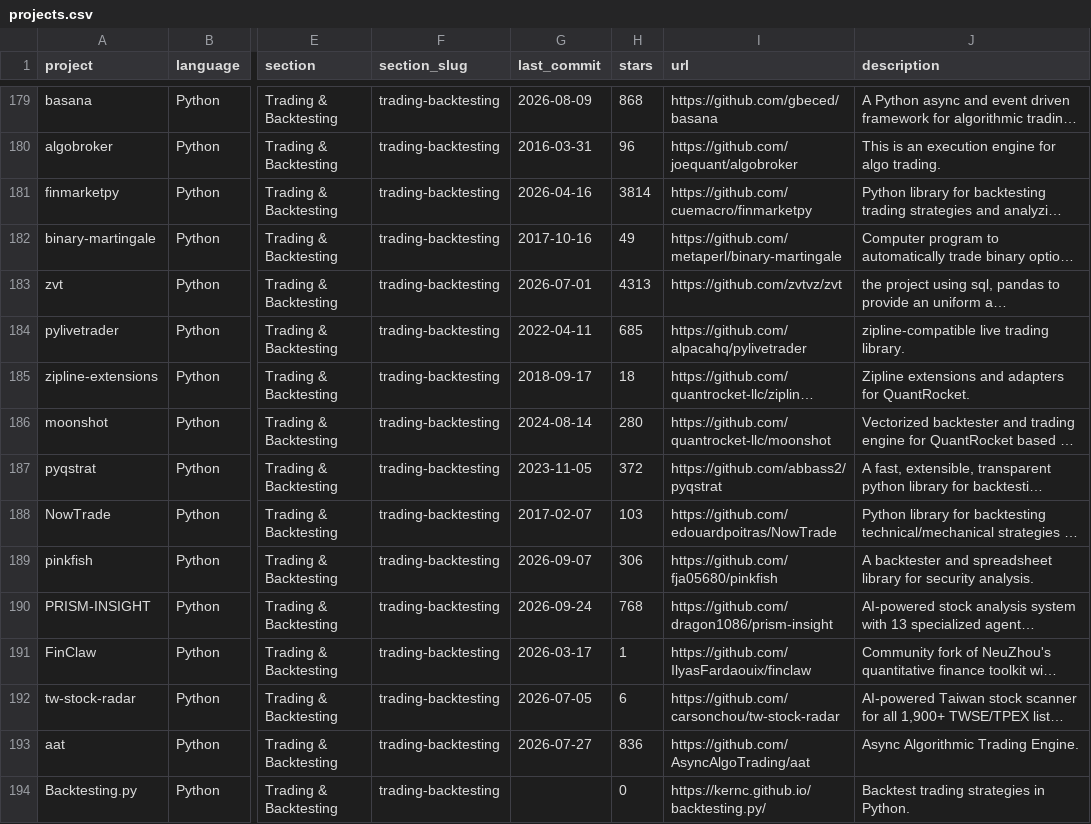
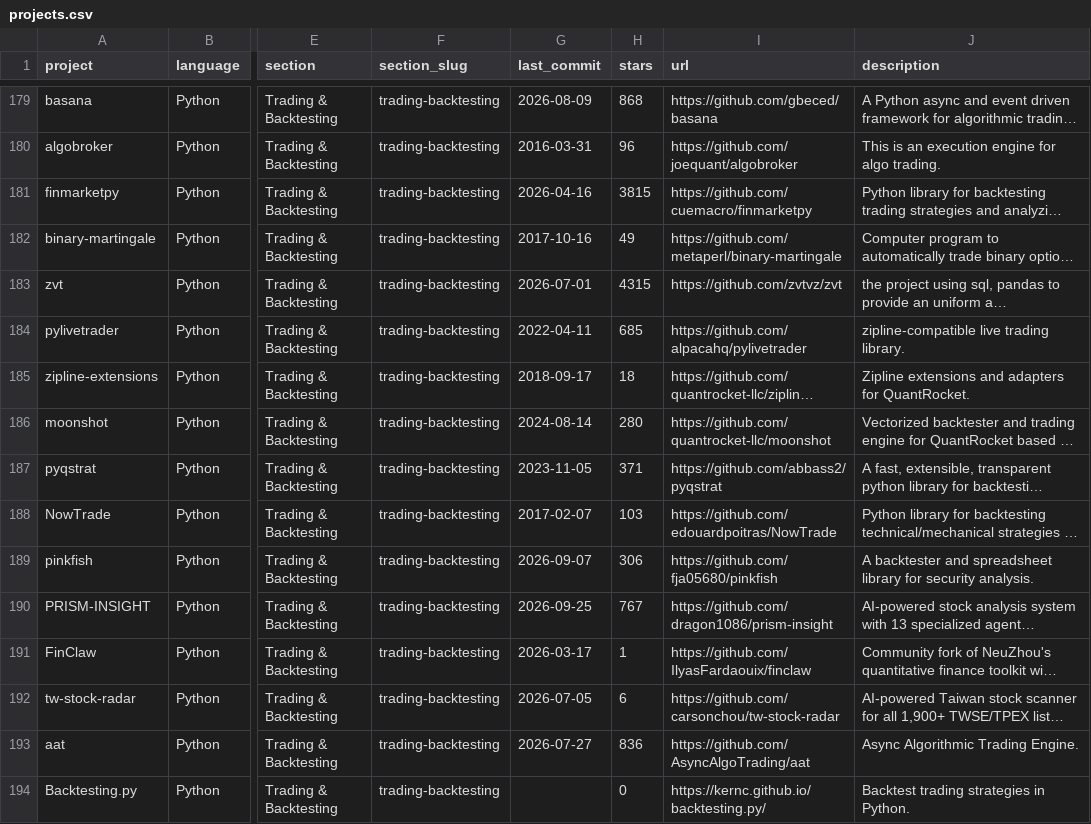
Before and after one commit to para360/awesome-quant, a CSV file: projects.csv, drawn as a sheet; only a part is shown, gaps mark what is left out; long unchanged cells end in …; the diff covers the shown part only; the diff names each change by its address in the sheet, - before the commit and + after, or states it on an @@ line.

```diff
--- a/projects.csv
+++ b/projects.csv
-H181 (stars): 3814
+H181 (stars): 3815
-H183 (stars): 4313
+H183 (stars): 4315
-H187 (stars): 372
+H187 (stars): 371
-G190 (last_commit): 2026-09-24
+G190 (last_commit): 2026-09-25
-H190 (stars): 768
+H190 (stars): 767
```
Also changed, not shown: 137 edited cells elsewhere in this file, 1 other file.
